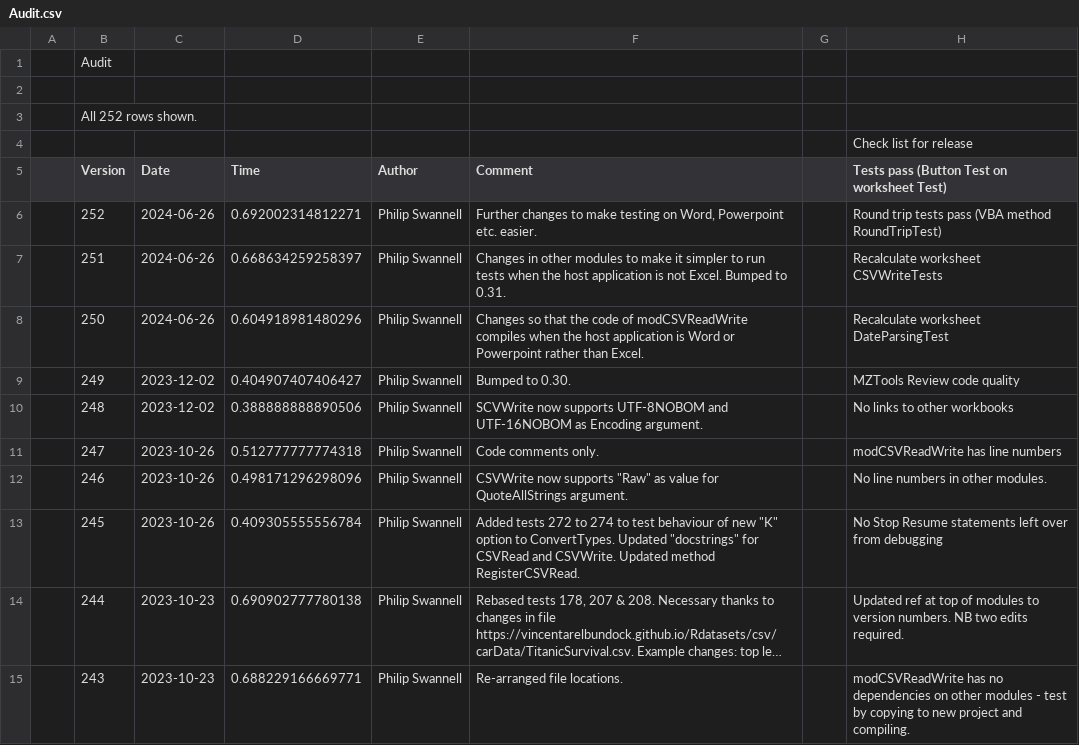
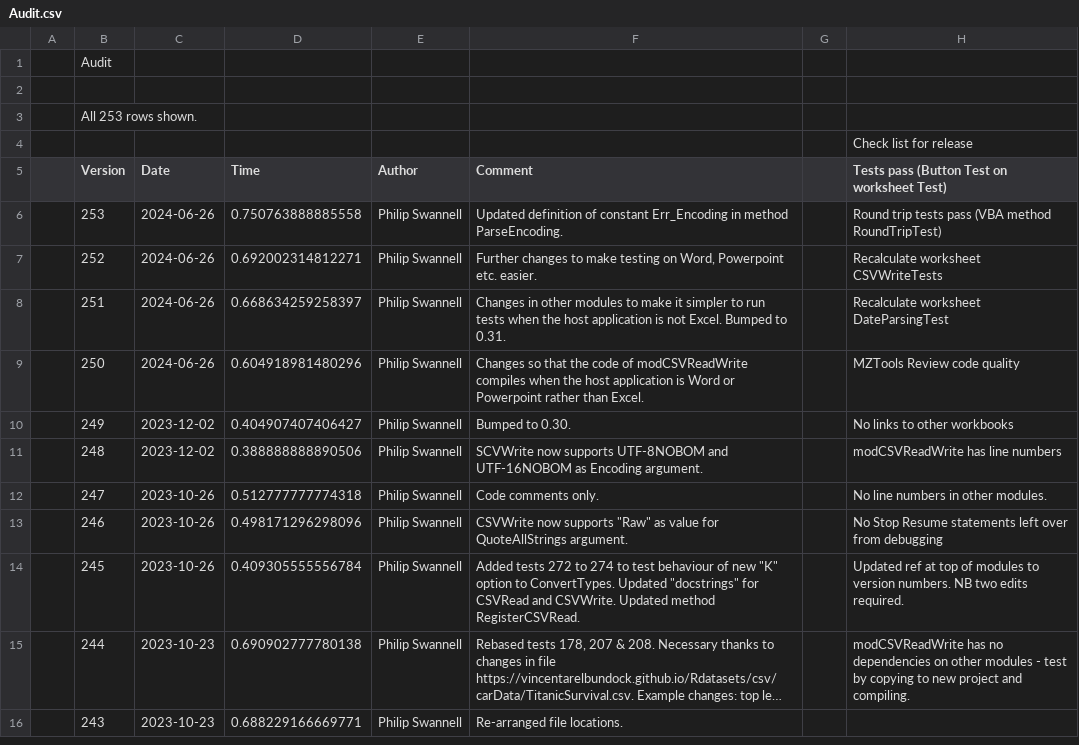
Before and after one commit to PGS62/VBA-CSV, a CSV file: vba/VBA-CSV.xlsm/Values/Audit.csv, drawn as a sheet; only a part is shown; long unchanged cells end in …; addresses are those after the commit; the diff covers the shown part only; the diff names each change by its address in the sheet, - before the commit and + after, or states it on an @@ line.

Commit message:
Updated definition of constant Err_Encoding in method ParseEncoding.

```diff
--- a/vba/VBA-CSV.xlsm/Values/Audit.csv
+++ b/vba/VBA-CSV.xlsm/Values/Audit.csv
-B3 (Version): All 252 rows shown.
+B3 (Version): All 253 rows shown.
+row 6:  | 253 | 2024-06-26 | 0.750763888885558 | Philip Swannell | Updated definition of constant Err_Encoding in method ParseEncoding. |  | Round trip tests pass (VBA method RoundTripTest)
-H7: Round trip tests pass (VBA method RoundTripTest)
+H7: Recalculate worksheet CSVWriteTests
-H8: Recalculate worksheet CSVWriteTests
+H8: Recalculate worksheet DateParsingTest
-H9: Recalculate worksheet DateParsingTest
+H9: MZTools Review code quality
-H10: MZTools Review code quality
+H10: No links to other workbooks
-H11: No links to other workbooks
+H11: modCSVReadWrite has line numbers
-H12: modCSVReadWrite has line numbers
+H12: No line numbers in other modules.
-H13: No line numbers in other modules.
+H13: No Stop Resume statements left over from debugging
-H14: No Stop Resume statements left over from debugging
+H14: Updated ref at top of modules to version numbers. NB two edits required.
-H15: Updated ref at top of modules to version numbers. NB two edits required.
+H15: modCSVReadWrite has no dependencies on other modules - test by copying to new project and compiling.
-H16: modCSVReadWrite has no dependencies on other modules - test by copying to new project and compiling.
+H16: (empty)
```
Also changed, not shown: 37 edited cells elsewhere in this file, 4 other files.
